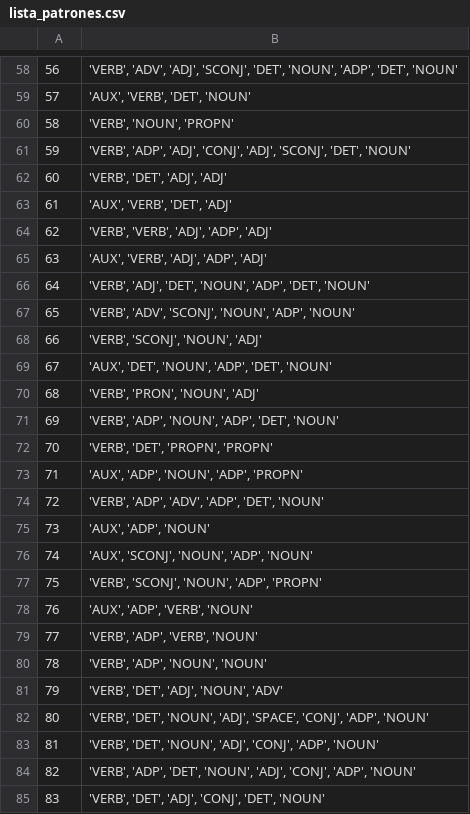
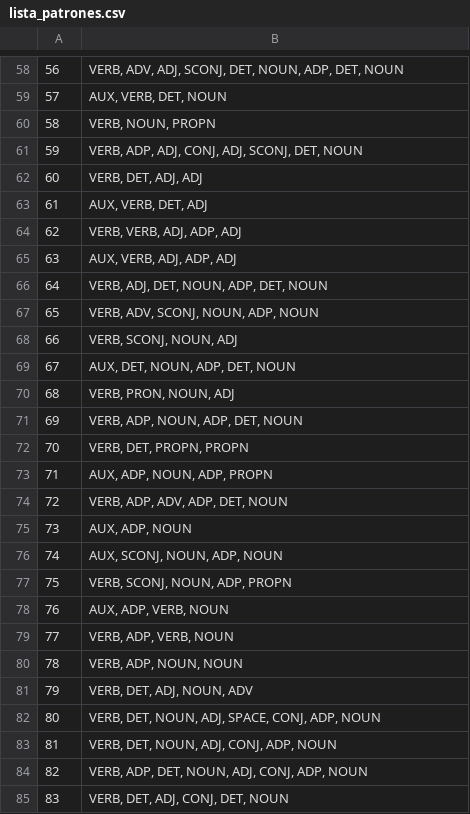
Before and after one commit to DavLink/datasets, a CSV file: lista_patrones.csv, drawn as a sheet; only a part is shown, gaps mark what is left out; the diff covers the shown part only.

```diff
--- a/lista_patrones.csv
+++ b/lista_patrones.csv
@@ -58,28 +58,28 @@
-56,"'VERB', 'ADV', 'ADJ', 'SCONJ', 'DET', 'NOUN', 'ADP', 'DET', 'NOUN'"
-57,"'AUX', 'VERB', 'DET', 'NOUN'"
-58,"'VERB', 'NOUN', 'PROPN'"
-59,"'VERB', 'ADP', 'ADJ', 'CONJ', 'ADJ', 'SCONJ', 'DET', 'NOUN'"
-60,"'VERB', 'DET', 'ADJ', 'ADJ'"
-61,"'AUX', 'VERB', 'DET', 'ADJ'"
-62,"'VERB', 'VERB', 'ADJ', 'ADP', 'ADJ'"
-63,"'AUX', 'VERB', 'ADJ', 'ADP', 'ADJ'"
-64,"'VERB', 'ADJ', 'DET', 'NOUN', 'ADP', 'DET', 'NOUN'"
-65,"'VERB', 'ADV', 'SCONJ', 'NOUN', 'ADP', 'NOUN'"
-66,"'VERB', 'SCONJ', 'NOUN', 'ADJ'"
-67,"'AUX', 'DET', 'NOUN', 'ADP', 'DET', 'NOUN'"
-68,"'VERB', 'PRON', 'NOUN', 'ADJ'"
-69,"'VERB', 'ADP', 'NOUN', 'ADP', 'DET', 'NOUN'"
-70,"'VERB', 'DET', 'PROPN', 'PROPN'"
-71,"'AUX', 'ADP', 'NOUN', 'ADP', 'PROPN'"
-72,"'VERB', 'ADP', 'ADV', 'ADP', 'DET', 'NOUN'"
-73,"'AUX', 'ADP', 'NOUN'"
-74,"'AUX', 'SCONJ', 'NOUN', 'ADP', 'NOUN'"
-75,"'VERB', 'SCONJ', 'NOUN', 'ADP', 'PROPN'"
-76,"'AUX', 'ADP', 'VERB', 'NOUN'"
-77,"'VERB', 'ADP', 'VERB', 'NOUN'"
-78,"'VERB', 'ADP', 'NOUN', 'NOUN'"
-79,"'VERB', 'DET', 'ADJ', 'NOUN', 'ADV'"
-80,"'VERB', 'DET', 'NOUN', 'ADJ', 'SPACE', 'CONJ', 'ADP', 'NOUN'"
-81,"'VERB', 'DET', 'NOUN', 'ADJ', 'CONJ', 'ADP', 'NOUN'"
-82,"'VERB', 'ADP', 'DET', 'NOUN', 'ADJ', 'CONJ', 'ADP', 'NOUN'"
-83,"'VERB', 'DET', 'ADJ', 'CONJ', 'DET', 'NOUN'"
+56,"VERB, ADV, ADJ, SCONJ, DET, NOUN, ADP, DET, NOUN"
+57,"AUX, VERB, DET, NOUN"
+58,"VERB, NOUN, PROPN"
+59,"VERB, ADP, ADJ, CONJ, ADJ, SCONJ, DET, NOUN"
+60,"VERB, DET, ADJ, ADJ"
+61,"AUX, VERB, DET, ADJ"
+62,"VERB, VERB, ADJ, ADP, ADJ"
+63,"AUX, VERB, ADJ, ADP, ADJ"
+64,"VERB, ADJ, DET, NOUN, ADP, DET, NOUN"
+65,"VERB, ADV, SCONJ, NOUN, ADP, NOUN"
+66,"VERB, SCONJ, NOUN, ADJ"
+67,"AUX, DET, NOUN, ADP, DET, NOUN"
+68,"VERB, PRON, NOUN, ADJ"
+69,"VERB, ADP, NOUN, ADP, DET, NOUN"
+70,"VERB, DET, PROPN, PROPN"
+71,"AUX, ADP, NOUN, ADP, PROPN"
+72,"VERB, ADP, ADV, ADP, DET, NOUN"
+73,"AUX, ADP, NOUN"
+74,"AUX, SCONJ, NOUN, ADP, NOUN"
+75,"VERB, SCONJ, NOUN, ADP, PROPN"
+76,"AUX, ADP, VERB, NOUN"
+77,"VERB, ADP, VERB, NOUN"
+78,"VERB, ADP, NOUN, NOUN"
+79,"VERB, DET, ADJ, NOUN, ADV"
+80,"VERB, DET, NOUN, ADJ, SPACE, CONJ, ADP, NOUN"
+81,"VERB, DET, NOUN, ADJ, CONJ, ADP, NOUN"
+82,"VERB, ADP, DET, NOUN, ADJ, CONJ, ADP, NOUN"
+83,"VERB, DET, ADJ, CONJ, DET, NOUN"
```
Also changed, not shown: 81 edited cells elsewhere in this file.
